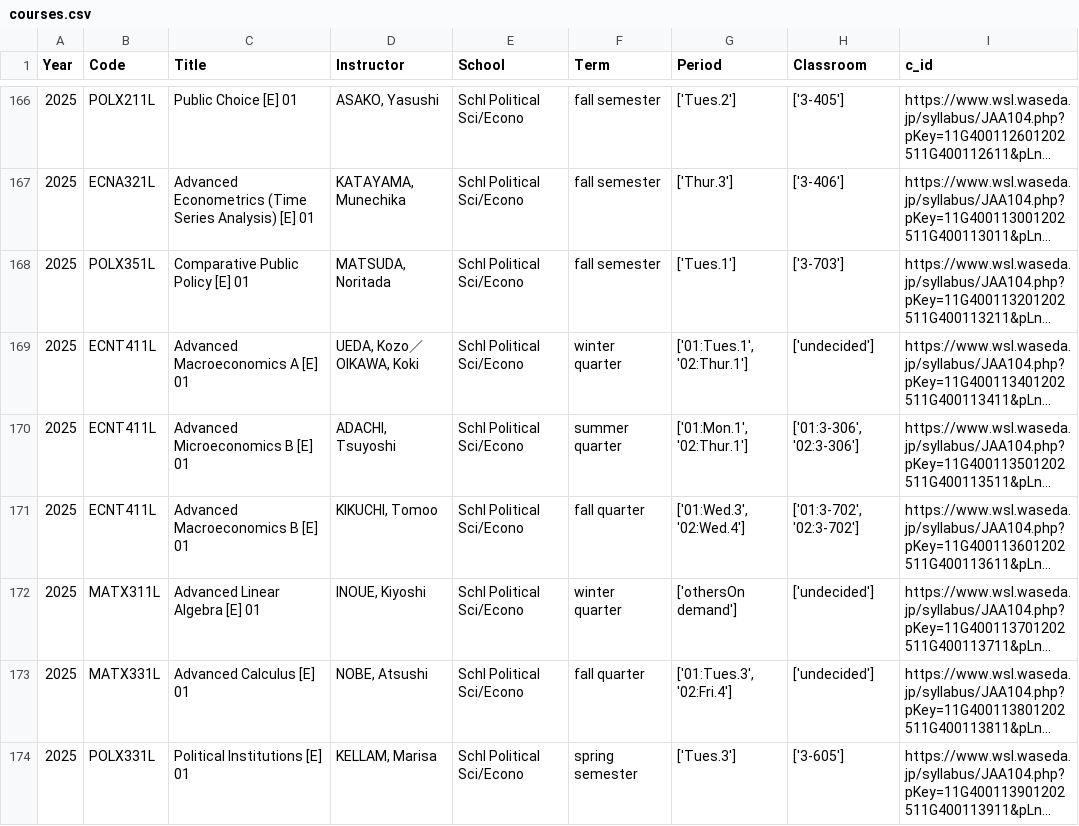
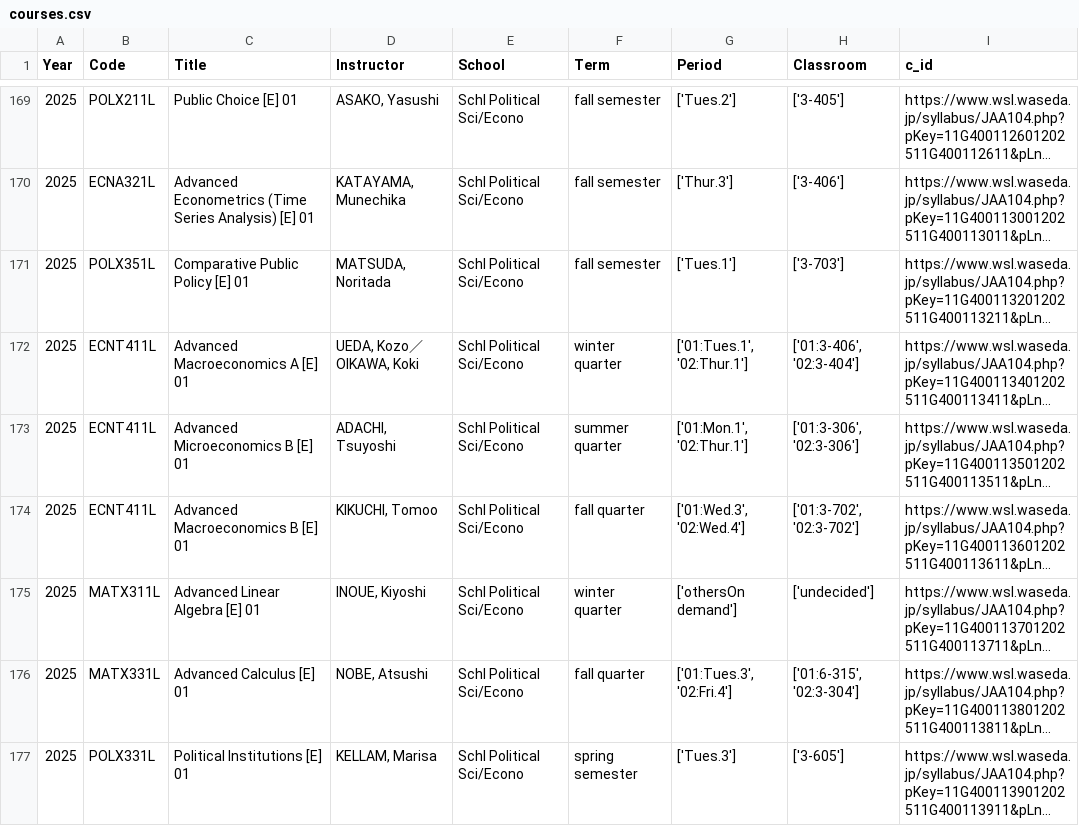
Before and after one commit to suouusagi/suouusagi.github.io, a CSV file: courses.csv, drawn as a sheet; only a part is shown, gaps mark what is left out; long unchanged cells end in …; addresses are those after the commit; the diff covers the shown part only; the diff names each change by its address in the sheet, - before the commit and + after, or states it on an @@ line.

```diff
--- a/courses.csv
+++ b/courses.csv
-H172 (Classroom): ['undecided']
+H172 (Classroom): ['01:3-406', '02:3-404']
-H176 (Classroom): ['undecided']
+H176 (Classroom): ['01:6-315', '02:3-304']
```
Also changed, not shown: 3 added rows and 43 edited cells elsewhere in this file.
